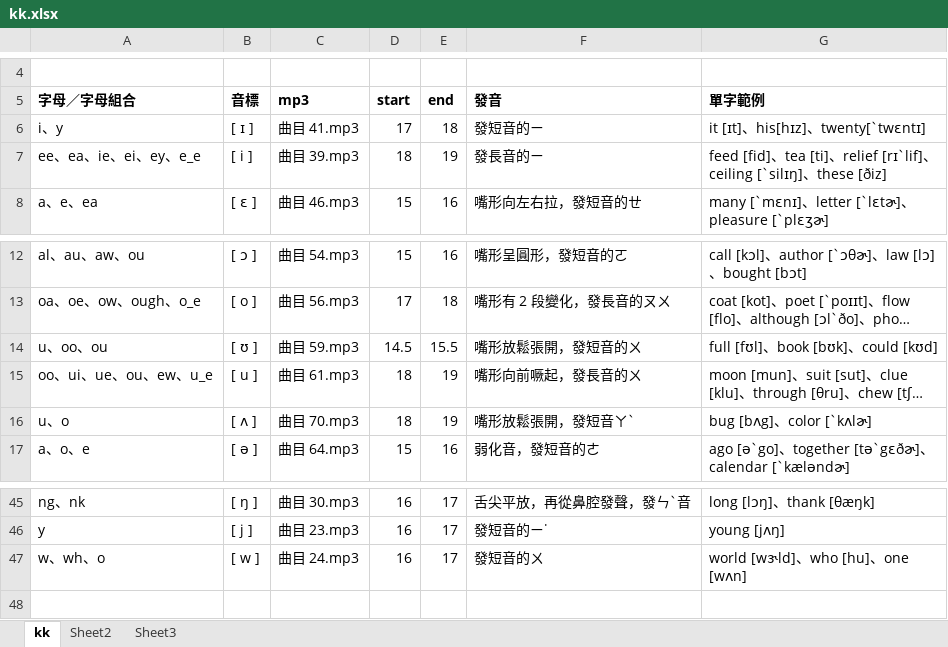
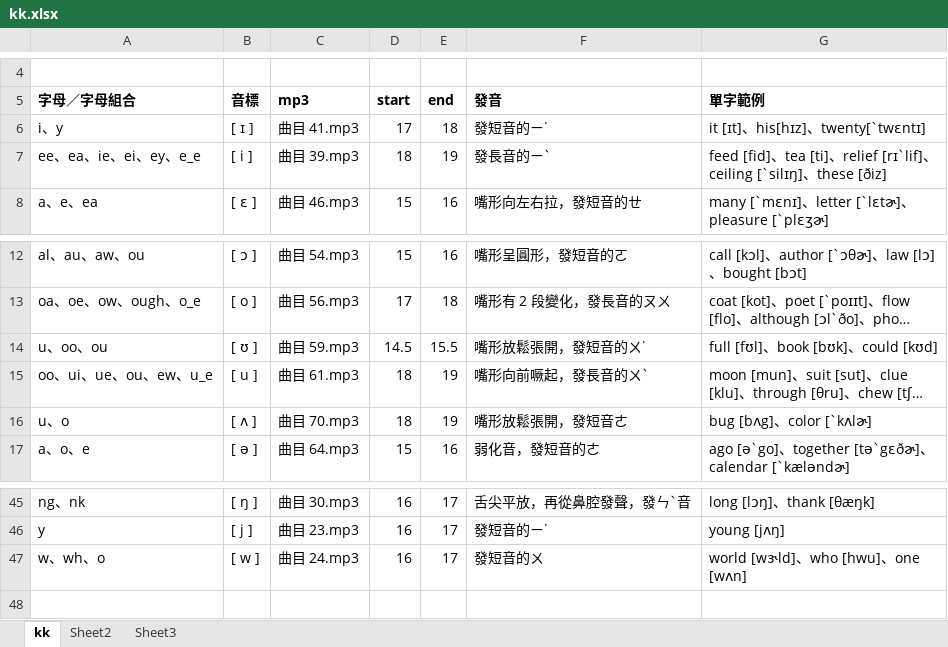
Before and after one commit to bwm0822/study, an Excel workbook: doc/kk.xlsx, sheet kk, drawn as a sheet; only a part is shown, gaps mark what is left out; long unchanged cells end in …; values as stored, in another font and other column widths than the file's, no borders; the diff names each change by its address in the sheet, - before the commit and + after, or states it on an @@ line.

```diff
--- a/doc/kk.xlsx (sheet kk)
+++ b/doc/kk.xlsx (sheet kk)
-F6: 發短音的ㄧ
+F6: 發短音的ㄧ˙
-F7: 發長音的ㄧ
+F7: 發長音的ㄧˋ
-F14: 嘴形放鬆張開，發短音的ㄨ
+F14: 嘴形放鬆張開，發短音的ㄨ˙
-F15: 嘴形向前噘起，發長音的ㄨ
+F15: 嘴形向前噘起，發長音的ㄨˋ
-F16: 嘴形放鬆張開，發短音ㄚˋ
+F16: 嘴形放鬆張開，發短音ㄜ
-G47: world [wɝld]、who [hu]、one [wʌn]
+G47: world [wɝld]、who [hwu]、one [wʌn]
```
Also changed, not shown: 2 other files.
